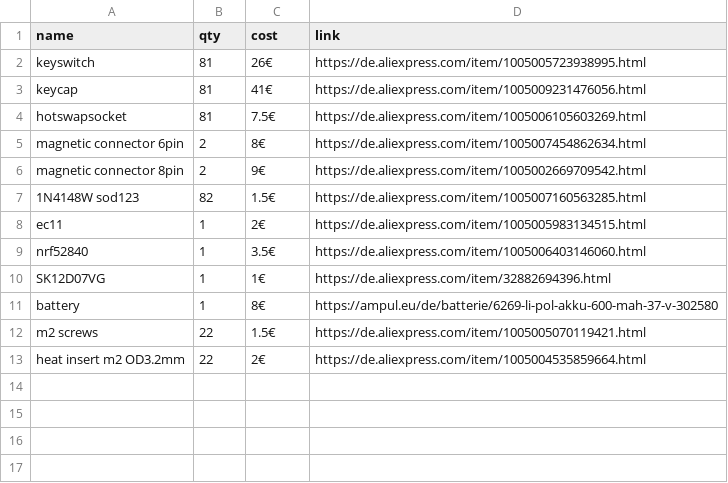
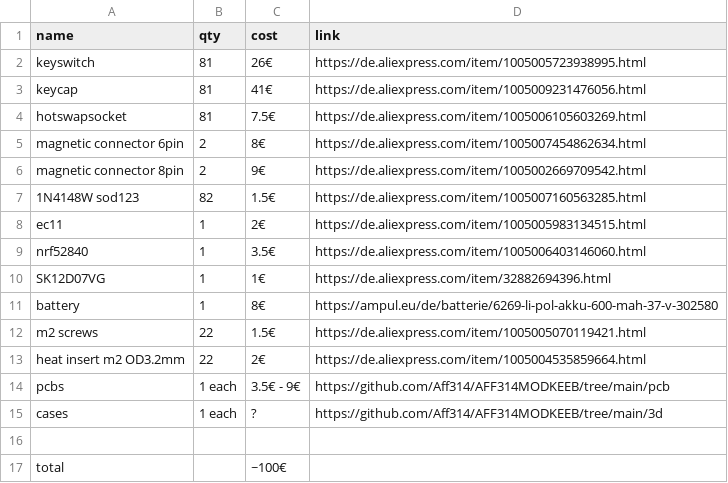
Before and after one commit to Aff314/AFF314MODKEEB, a CSV file: bom.csv, drawn as a sheet.

Commit message:
Update bom.csv

```diff
--- a/bom.csv
+++ b/bom.csv
@@ -13 +13,5 @@ m2 screws, 22, 1.5€, https://de.aliexpress.com/item/1005005070119421.html
 heat insert m2 OD3.2mm, 22, 2€, https://de.aliexpress.com/item/1005004535859664.html
+pcbs, 1 each, 3.5€ - 9€, https://github.com/Aff314/AFF314MODKEEB/tree/main/pcb
+cases, 1 each, ?, https://github.com/Aff314/AFF314MODKEEB/tree/main/3d
+,,,
+total, , ~100€,
```
